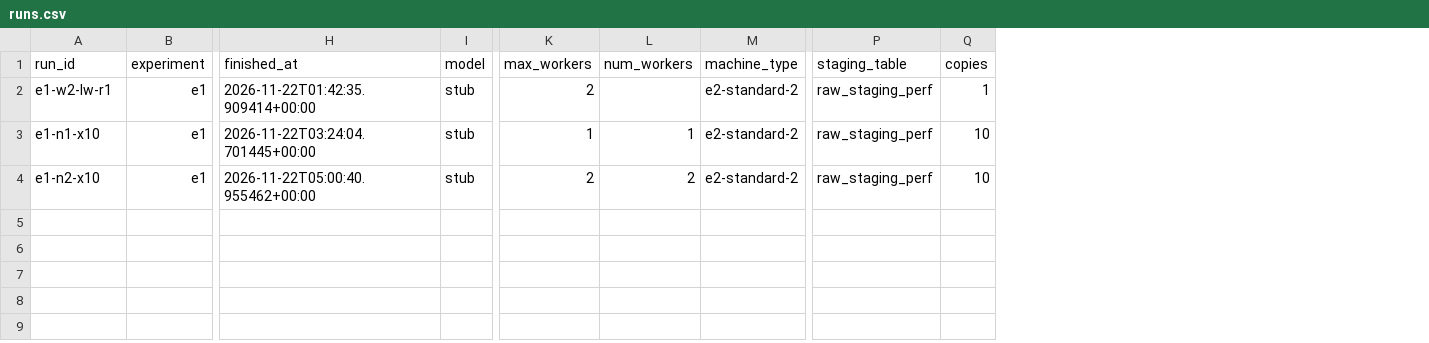
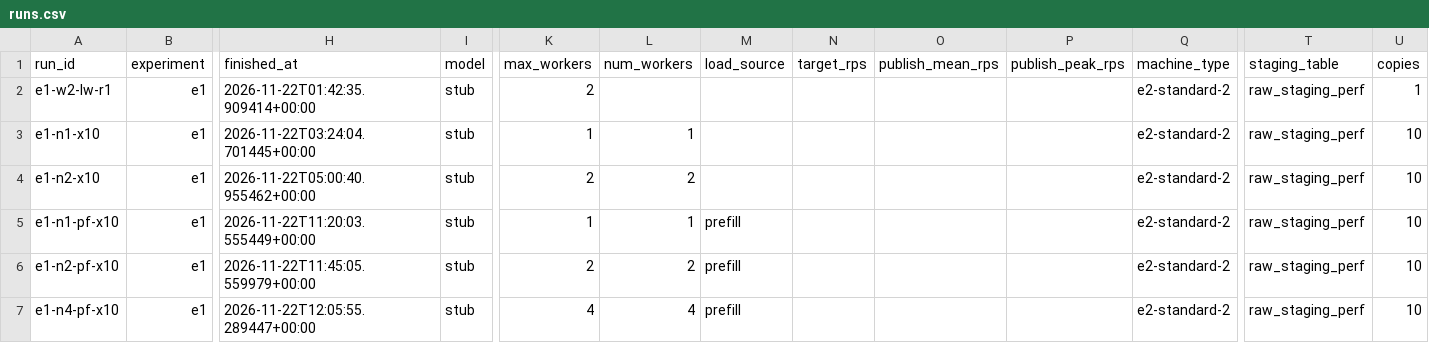
Before and after one commit to MarcinMazuro/pop-vibe-check, a CSV file: perf/results/runs.csv, drawn as a sheet; only a part is shown, gaps mark what is left out; rows hold the shown columns only; the diff names each change by its address in the sheet, - before the commit and + after, or states it on an @@ line.

Commit message:
perf: E1 capacity with a prefilled backlog (1, 2, 4 workers)
Steady state ~345 / ~480 / ~970 rec/s for 1 / 2 / 4 fixed e2-standard-2 workers (stub), 256,570 records each, 0.06 / 0.09 / 0.09 USD. Order check: labels, scores and languages of all 256,570 ids are identical between the ordered publisher run and the shuffled prefill run (rank correlation 1.00 vs 0.17).

```diff
--- a/perf/results/runs.csv
+++ b/perf/results/runs.csv
+column M (load_source), empty
+column N (target_rps), empty
+column O (publish_mean_rps), empty
+column P (publish_peak_rps), empty
+row 5: e1-n1-pf-x10 | e1 | 2026-11-22T11:20:03.555449+00:00 | stub | 1 | 1 | prefill |  |  |  | e2-standard-2 | raw_staging_perf | 10
+row 6: e1-n2-pf-x10 | e1 | 2026-11-22T11:45:05.559979+00:00 | stub | 2 | 2 | prefill |  |  |  | e2-standard-2 | raw_staging_perf | 10
+row 7: e1-n4-pf-x10 | e1 | 2026-11-22T12:05:55.289447+00:00 | stub | 4 | 4 | prefill |  |  |  | e2-standard-2 | raw_staging_perf | 10
```
Also changed, not shown: 6 other files.
